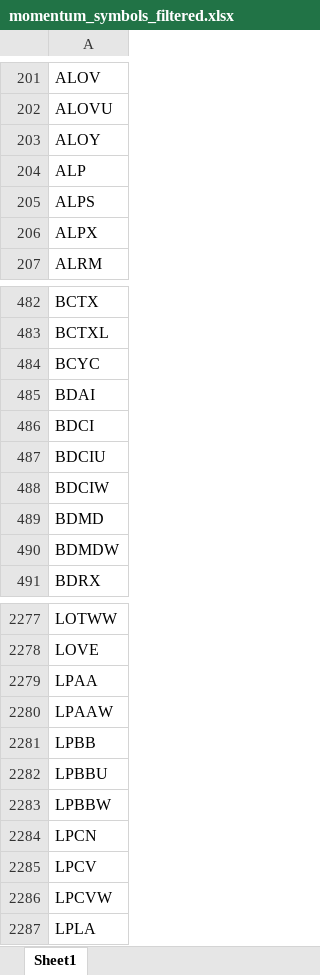
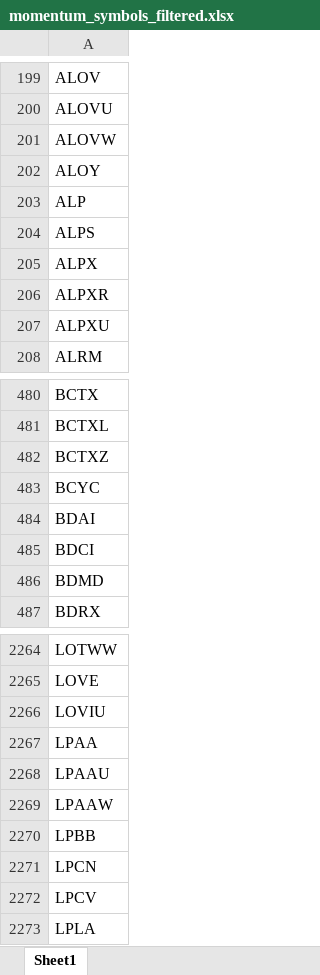
Before and after one commit to Kira11-ja/macd-scanner, an Excel workbook: results/momentum_symbols_filtered.xlsx, sheet Sheet1, drawn as a sheet; only a part is shown, gaps mark what is left out; values as stored, in another font and other column widths than the file's, no borders; removed rows and columns are numbered as before the commit, all else as after; the diff covers the shown part only; the diff names each change by its address in the sheet, - before the commit and + after, or states it on an @@ line.

```diff
--- a/results/momentum_symbols_filtered.xlsx (sheet Sheet1)
+++ b/results/momentum_symbols_filtered.xlsx (sheet Sheet1)
+row 201: ALOVW
+row 206: ALPXR
+row 207: ALPXU
+row 482: BCTXZ
-row 487: BDCIU
-row 488: BDCIW
-row 490: BDMDW
+row 2266: LOVIU
+row 2268: LPAAU
-row 2282: LPBBU
-row 2283: LPBBW
-row 2286: LPCVW
```
Also changed, not shown: 81 added rows, 104 removed rows and 12 edited cells elsewhere in this sheet, results/momentum_failcodes_latest.xlsx, results/momentum_latest.xlsx, 9 other files.
